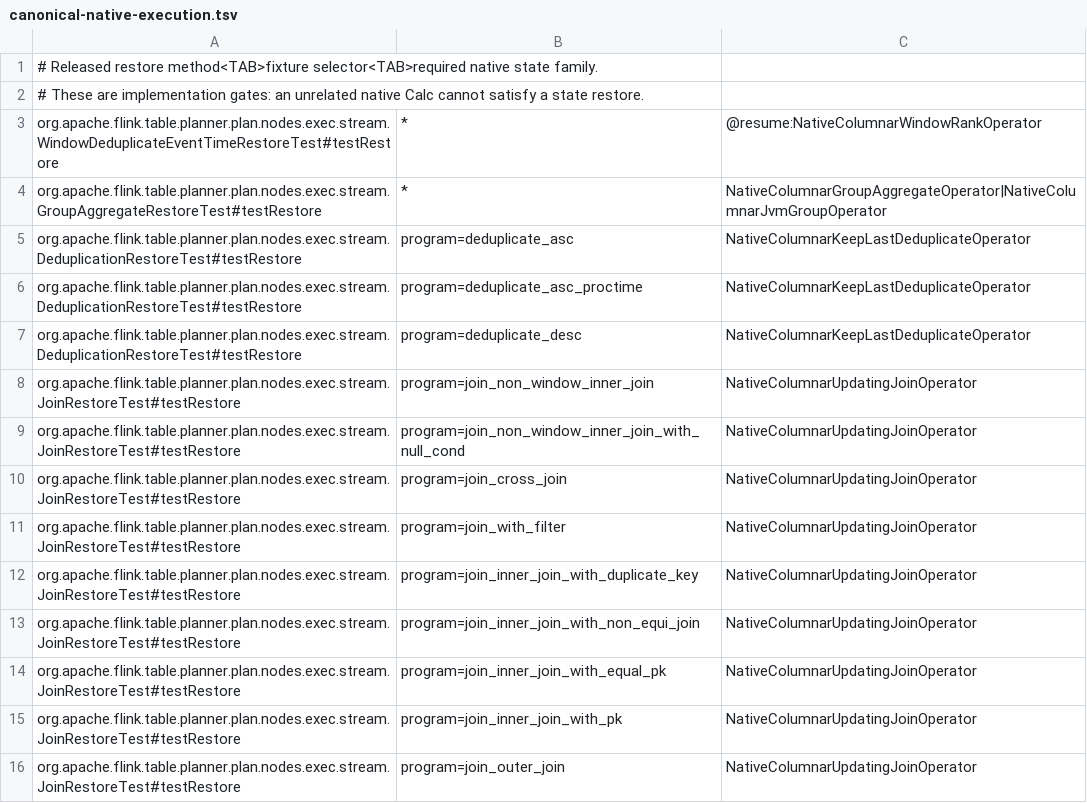
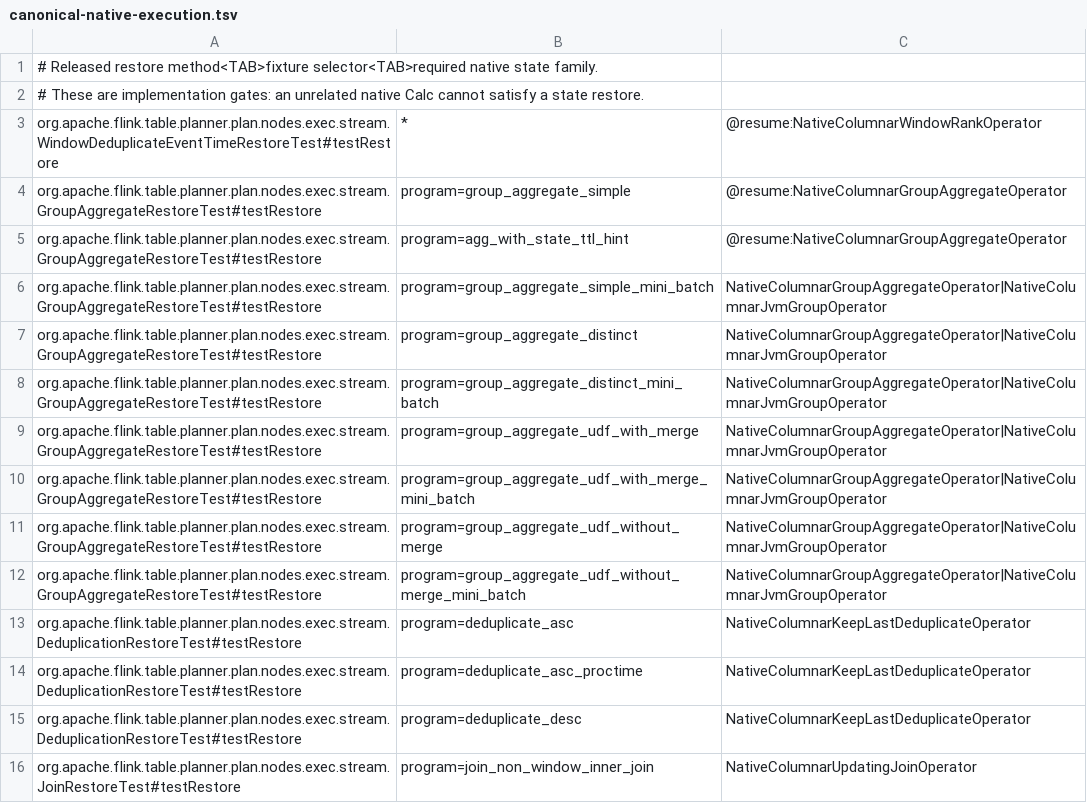
Before and after one commit to datafusion-contrib/StreamFusion, a TSV file: dev/flink-suite/agent/src/main/resources/canonical-native-execution.tsv, drawn as a sheet; only a part is shown; the shorter side is filled out with more unchanged rows.

Commit message:
Preserve stock string extrema across canonical engine handoffs
Append-only string MIN/MAX needs the generated VARCHAR accumulator rather than
an executable native payload in the savepoint. Project it directly through the
existing stock-schema writer and recover it during normal initialization,
retaining stock identities, key/view serializers and the portable stock plan.

Flink compares Java-backed strings in UTF-16 order and binary strings in UTF-8
order. Keep the captured stock producers until native expression pipelines
preserve that distinction, transport optional Java caches through Arrow, and
retain the winning representation and both changelog images in native state.
Account owned payloads. Match RocksDB's per-record deserialization even inside
one Arrow batch; canonical and ordinary restores keep the same cold caches as
stock. Continuation uses independently restored stock state at identical cuts.
No native snapshot intermediate, JNI ABI or persisted format is introduced.

Require imported grouped headers to belong to the actual opened native handle
before upstream simple/TTL fixtures can prove resumed native execution. Keep
all nine released programs and original assertions; seven unsupported variants
still fail their strict native gates. Unknown programs cannot inherit credit.

Validation: 1,325 native tests pass (two existing ignores); 296 targeted Java
checks and 28 isolated ASCII-string jobs pass. Both submission forms, stores,
engine orders, no-input returns, native checkpoints and selected rescaling
retain custom connectors, both transposes, clean stock classpaths and exact
external effects. The final library also passes 1,232 prior grouped-state
regressions, 32 temporal admission guards and 34 shared 1.18 processing checks.
Agent/audit controls pass 143 Java and 49 Python cases. Released GROUP BY has
nine stock passes and two native resume proofs (two imported groups and three
new inputs each); seven native cases remain open. The prior typed-extrema
196-job matrix is separately complete on its original library. Cohorts overlap
and are not cumulative coverage. Wider matrices remain in #569; benchmarking
is deferred by the maintainer. No 1.18 canonical qualification is claimed.

Refs #569

```diff
--- a/dev/flink-suite/agent/src/main/resources/canonical-native-execution.tsv
+++ b/dev/flink-suite/agent/src/main/resources/canonical-native-execution.tsv
@@ -3,3 +3,11 @@
 org.apache.flink.table.planner.plan.nodes.exec.stream.WindowDeduplicateEventTimeRestoreTest#testRestore	*	@resume:NativeColumnarWindowRankOperator
-org.apache.flink.table.planner.plan.nodes.exec.stream.GroupAggregateRestoreTest#testRestore	*	NativeColumnarGroupAggregateOperator|NativeColumnarJvmGroupOperator
+org.apache.flink.table.planner.plan.nodes.exec.stream.GroupAggregateRestoreTest#testRestore	program=group_aggregate_simple	@resume:NativeColumnarGroupAggregateOperator
+org.apache.flink.table.planner.plan.nodes.exec.stream.GroupAggregateRestoreTest#testRestore	program=agg_with_state_ttl_hint	@resume:NativeColumnarGroupAggregateOperator
+org.apache.flink.table.planner.plan.nodes.exec.stream.GroupAggregateRestoreTest#testRestore	program=group_aggregate_simple_mini_batch	NativeColumnarGroupAggregateOperator|NativeColumnarJvmGroupOperator
+org.apache.flink.table.planner.plan.nodes.exec.stream.GroupAggregateRestoreTest#testRestore	program=group_aggregate_distinct	NativeColumnarGroupAggregateOperator|NativeColumnarJvmGroupOperator
+org.apache.flink.table.planner.plan.nodes.exec.stream.GroupAggregateRestoreTest#testRestore	program=group_aggregate_distinct_mini_batch	NativeColumnarGroupAggregateOperator|NativeColumnarJvmGroupOperator
+org.apache.flink.table.planner.plan.nodes.exec.stream.GroupAggregateRestoreTest#testRestore	program=group_aggregate_udf_with_merge	NativeColumnarGroupAggregateOperator|NativeColumnarJvmGroupOperator
+org.apache.flink.table.planner.plan.nodes.exec.stream.GroupAggregateRestoreTest#testRestore	program=group_aggregate_udf_with_merge_mini_batch	NativeColumnarGroupAggregateOperator|NativeColumnarJvmGroupOperator
+org.apache.flink.table.planner.plan.nodes.exec.stream.GroupAggregateRestoreTest#testRestore	program=group_aggregate_udf_without_merge	NativeColumnarGroupAggregateOperator|NativeColumnarJvmGroupOperator
+org.apache.flink.table.planner.plan.nodes.exec.stream.GroupAggregateRestoreTest#testRestore	program=group_aggregate_udf_without_merge_mini_batch	NativeColumnarGroupAggregateOperator|NativeColumnarJvmGroupOperator
 org.apache.flink.table.planner.plan.nodes.exec.stream.DeduplicationRestoreTest#testRestore	program=deduplicate_asc	NativeColumnarKeepLastDeduplicateOperator
```
Also changed, not shown: 22 other files.
